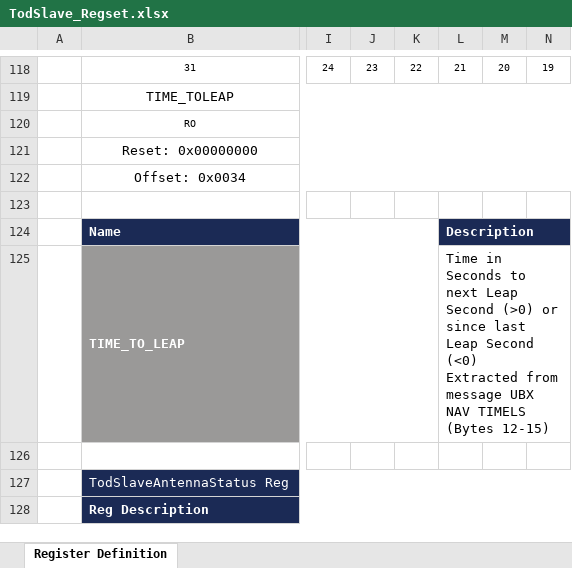
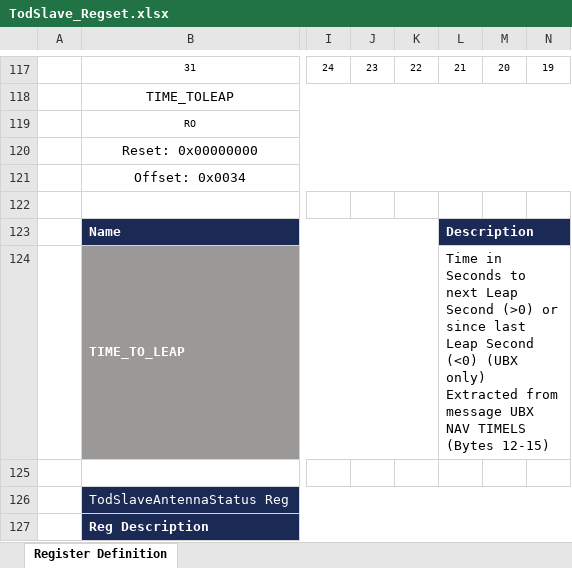
Before and after one commit to opencomputeproject/Time-Appliance-Project, an Excel workbook: Time-Card/FPGA/Open-Source/Ips/TodSlave/Additional Files/TodSlave_Regset.xlsx, sheet Register Definition, drawn as a sheet; only a part is shown, gaps mark what is left out; values as stored, in another font and other column widths than the file's, no borders; addresses are those after the commit; ↵ is a line break in a cell; the diff covers the shown part only; the diff names each change by its address in the sheet, - before the commit and + after, or states it on an @@ line.

```diff
--- a/Time-Card/FPGA/Open-Source/Ips/TodSlave/Additional Files/TodSlave_Regset.xlsx (sheet Register Definition)
+++ b/Time-Card/FPGA/Open-Source/Ips/TodSlave/Additional Files/TodSlave_Regset.xlsx (sheet Register Definition)
-L124: …Second (<0) ↵ Extracted from…
+L124: …Second (<0) (UBX only) ↵ Extracted from…
```
Also changed, not shown: 1 removed row, 38 edited cells, cell formats and merged cells elsewhere in this sheet, Time-Card/FPGA/Open-Source/Ips/CoreList/Additional Files/CoreListRegset.xlsx, 43 other files.
